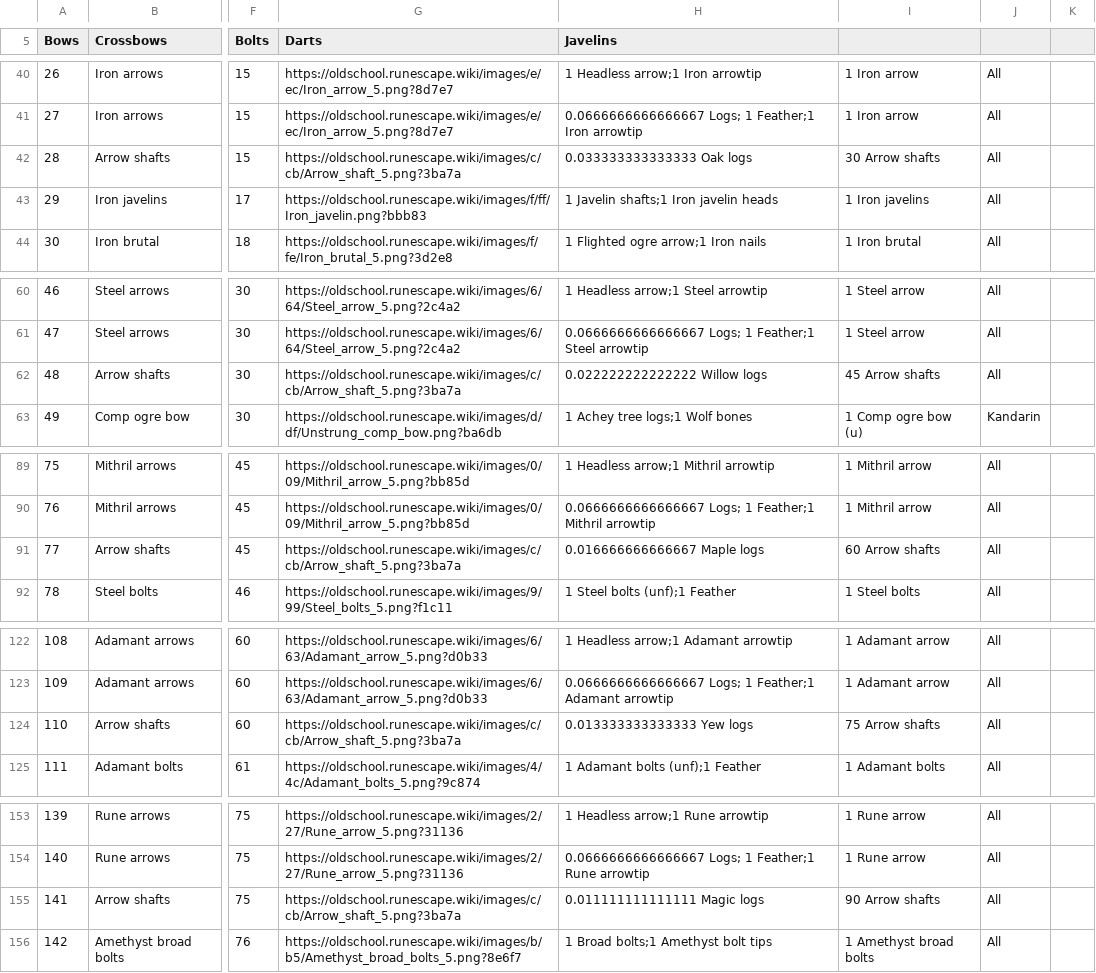
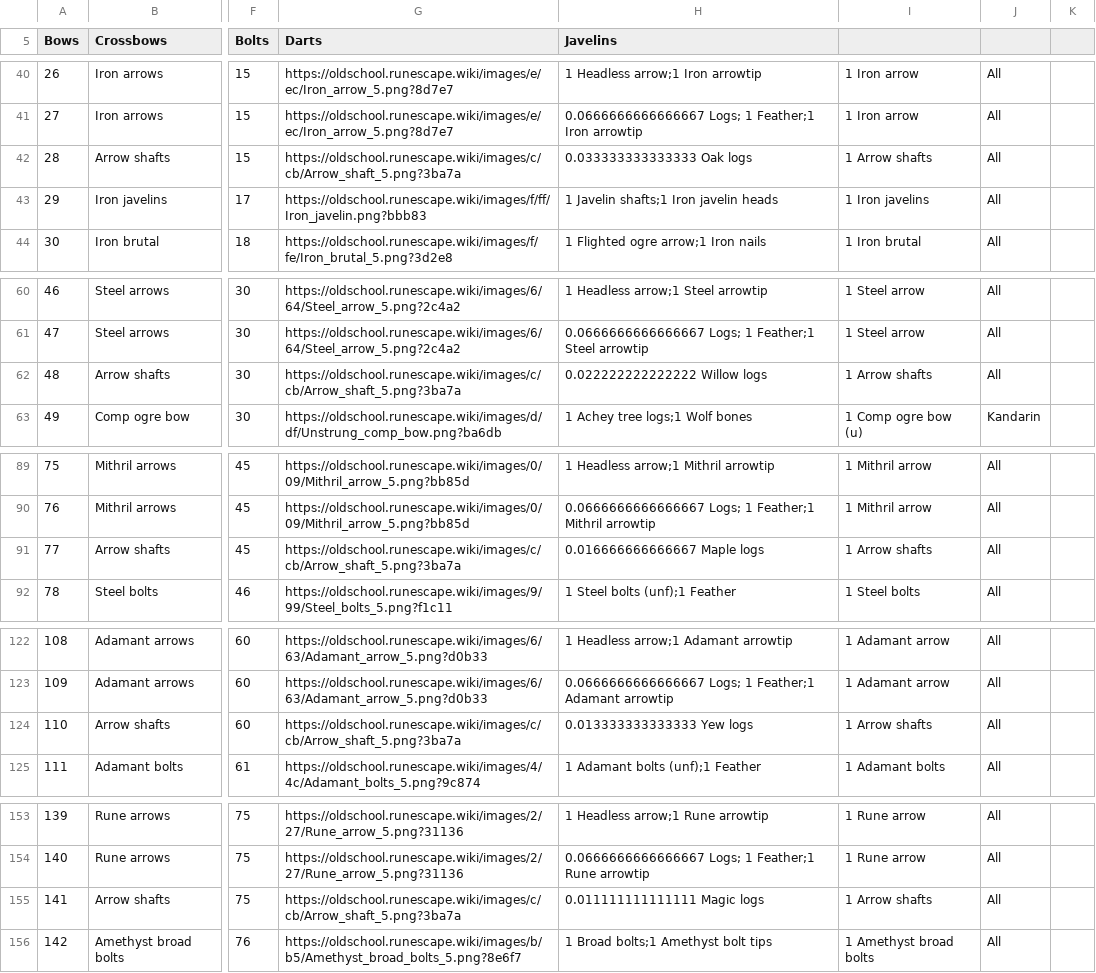
Before and after one commit to osrs-reldo/os-league-tools, a CSV file: scripts/inputs/fletching.csv, drawn as a sheet; only a part is shown, gaps mark what is left out; the diff names each change by its address in the sheet, - before the commit and + after, or states it on an @@ line.

Commit message:
Minor fix to arrow shafts

```diff
--- a/scripts/inputs/fletching.csv
+++ b/scripts/inputs/fletching.csv
-I42: 30 Arrow shafts
+I42: 1 Arrow shafts
-I62: 45 Arrow shafts
+I62: 1 Arrow shafts
-I91: 60 Arrow shafts
+I91: 1 Arrow shafts
-I124: 75 Arrow shafts
+I124: 1 Arrow shafts
-I155: 90 Arrow shafts
+I155: 1 Arrow shafts
```
Also changed, not shown: 1 other file.
